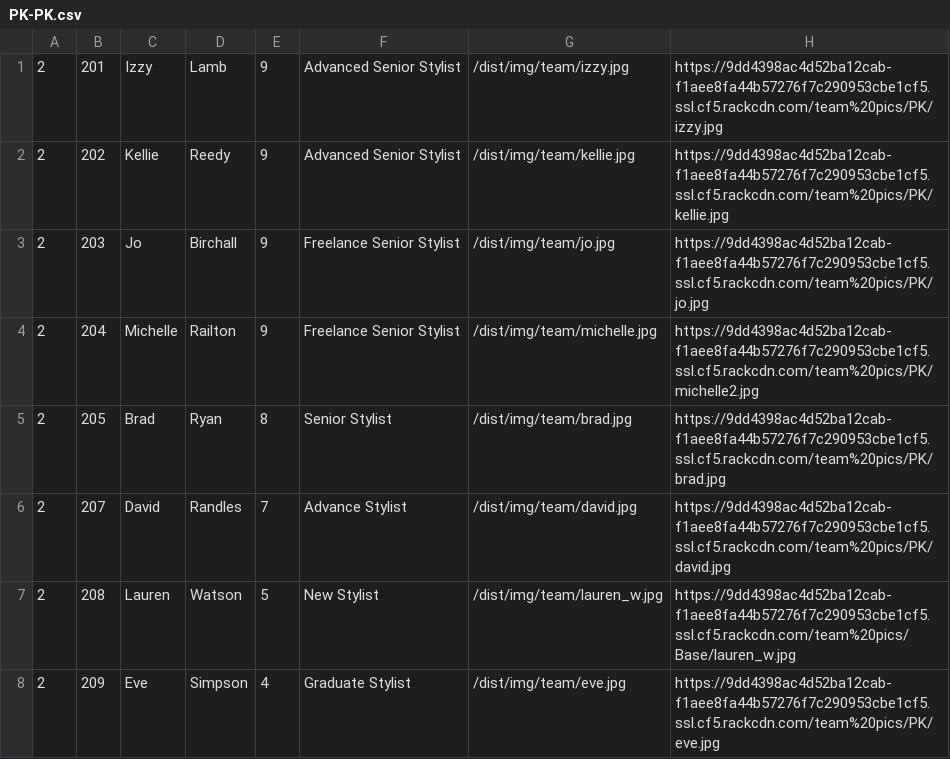
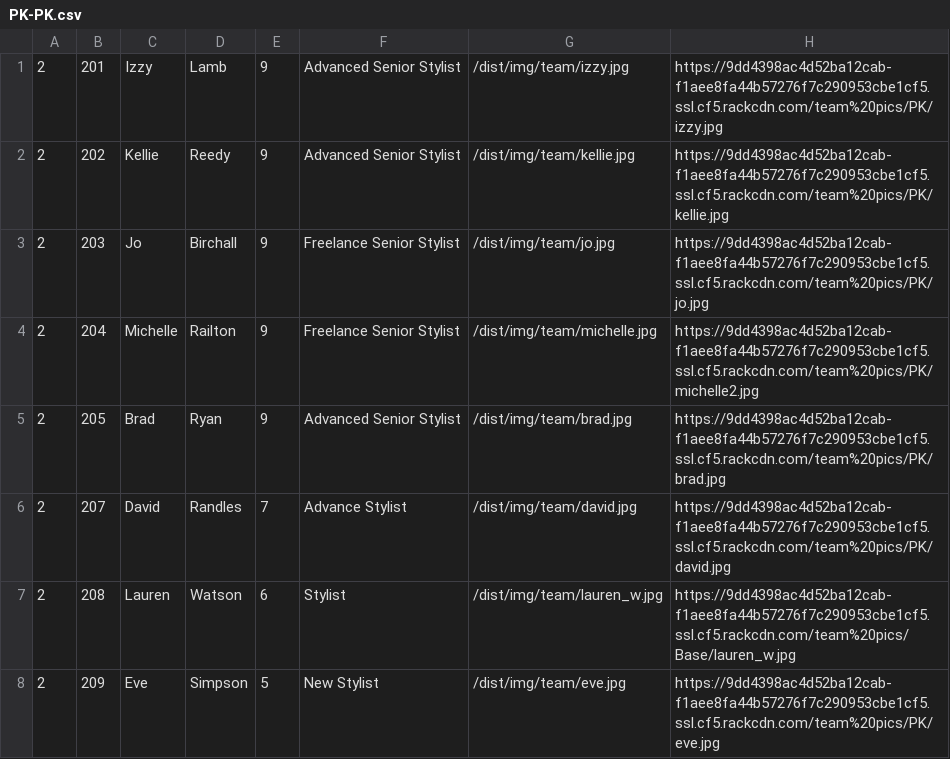
Before and after one commit to araquach/pk20, a CSV file: data/csv/team_members/PK-PK.csv, drawn as a sheet; only a part is shown; the diff names each change by its address in the sheet, - before the commit and + after, or states it on an @@ line.

```diff
--- a/data/csv/team_members/PK-PK.csv
+++ b/data/csv/team_members/PK-PK.csv
-E5: 8
+E5: 9
-F5: Senior Stylist
+F5: Advanced Senior Stylist
-E7: 5
+E7: 6
-F7: New Stylist
+F7: Stylist
-E8: 4
+E8: 5
-F8: Graduate Stylist
+F8: New Stylist
```
Also changed, not shown: data/csv/team_members/Jakata-Jakata.csv, 1 other file.
